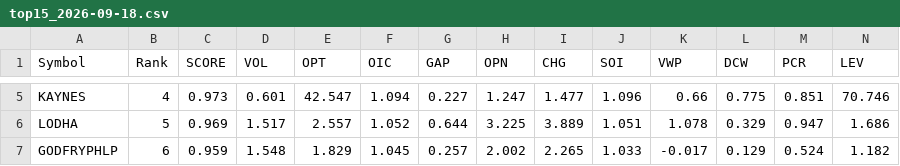
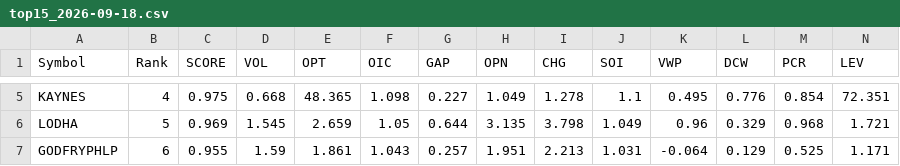
Before and after one commit to kumarshivuppcl-svg/morning-signal-bot, a CSV file: data/top15_2026-09-18.csv, drawn as a sheet; only a part is shown, gaps mark what is left out; the diff covers the shown part only; the diff names each change by its address in the sheet, - before the commit and + after, or states it on an @@ line.

```diff
--- a/data/top15_2026-09-18.csv
+++ b/data/top15_2026-09-18.csv
-C5 (SCORE): 0.973
+C5 (SCORE): 0.975
-D5 (VOL): 0.601
+D5 (VOL): 0.668
-E5 (OPT): 42.547
+E5 (OPT): 48.365
-F5 (OIC): 1.094
+F5 (OIC): 1.098
-H5 (OPN): 1.247
+H5 (OPN): 1.049
-I5 (CHG): 1.477
+I5 (CHG): 1.278
-J5 (SOI): 1.096
+J5 (SOI): 1.1
-K5 (VWP): 0.66
+K5 (VWP): 0.495
-L5 (DCW): 0.775
+L5 (DCW): 0.776
-M5 (PCR): 0.851
+M5 (PCR): 0.854
-N5 (LEV): 70.746
+N5 (LEV): 72.351
-D6 (VOL): 1.517
+D6 (VOL): 1.545
-E6 (OPT): 2.557
+E6 (OPT): 2.659
-F6 (OIC): 1.052
+F6 (OIC): 1.05
-H6 (OPN): 3.225
+H6 (OPN): 3.135
-I6 (CHG): 3.889
+I6 (CHG): 3.798
-J6 (SOI): 1.051
+J6 (SOI): 1.049
-K6 (VWP): 1.078
+K6 (VWP): 0.96
-M6 (PCR): 0.947
+M6 (PCR): 0.968
-N6 (LEV): 1.686
+N6 (LEV): 1.721
-C7 (SCORE): 0.959
+C7 (SCORE): 0.955
-D7 (VOL): 1.548
+D7 (VOL): 1.59
-E7 (OPT): 1.829
+E7 (OPT): 1.861
-F7 (OIC): 1.045
+F7 (OIC): 1.043
-H7 (OPN): 2.002
+H7 (OPN): 1.951
-I7 (CHG): 2.265
+I7 (CHG): 2.213
-J7 (SOI): 1.033
+J7 (SOI): 1.031
-K7 (VWP): -0.017
+K7 (VWP): -0.064
-M7 (PCR): 0.524
+M7 (PCR): 0.525
-N7 (LEV): 1.182
+N7 (LEV): 1.171
```
Also changed, not shown: 1 added row, 1 removed row and 105 edited cells elsewhere in this file, 1 other file.
